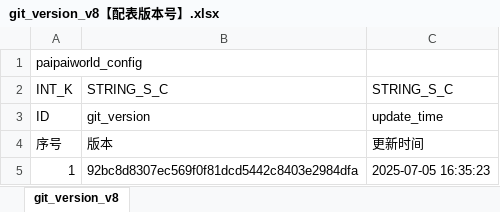
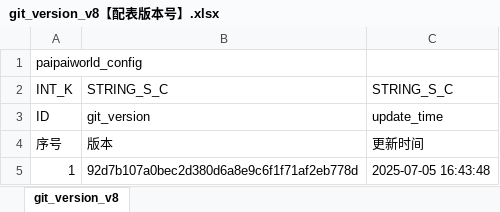
Before and after one commit to chensusu123/myfirsthub, an Excel workbook: servers/maze_main_server/conf.d/data/git_version_v8【配表版本号】.xlsx, sheet git_version_v8, drawn as a sheet; values as stored, in another font and other column widths than the file's, no borders; the diff names each change by its address in the sheet, - before the commit and + after, or states it on an @@ line.

```diff
--- a/servers/maze_main_server/conf.d/data/git_version_v8【配表版本号】.xlsx (sheet git_version_v8)
+++ b/servers/maze_main_server/conf.d/data/git_version_v8【配表版本号】.xlsx (sheet git_version_v8)
-B5: 92bc8d8307ec569f0f81dcd5442c8403e2984dfa
+B5: 92d7b107a0bec2d380d6a8e9c6f1f71af2eb778d
-C5: 2025-07-05 16:35:23
+C5: 2025-07-05 16:43:48
```
Also changed, not shown: servers/maze_main_server/conf.d/data/maze_barries_v8【迷宫-关卡信息】.xlsx, servers/maze_main_server/conf.d/data/maze_foe_v8【迷宫-敌人信息】.xlsx, 1 other file.
